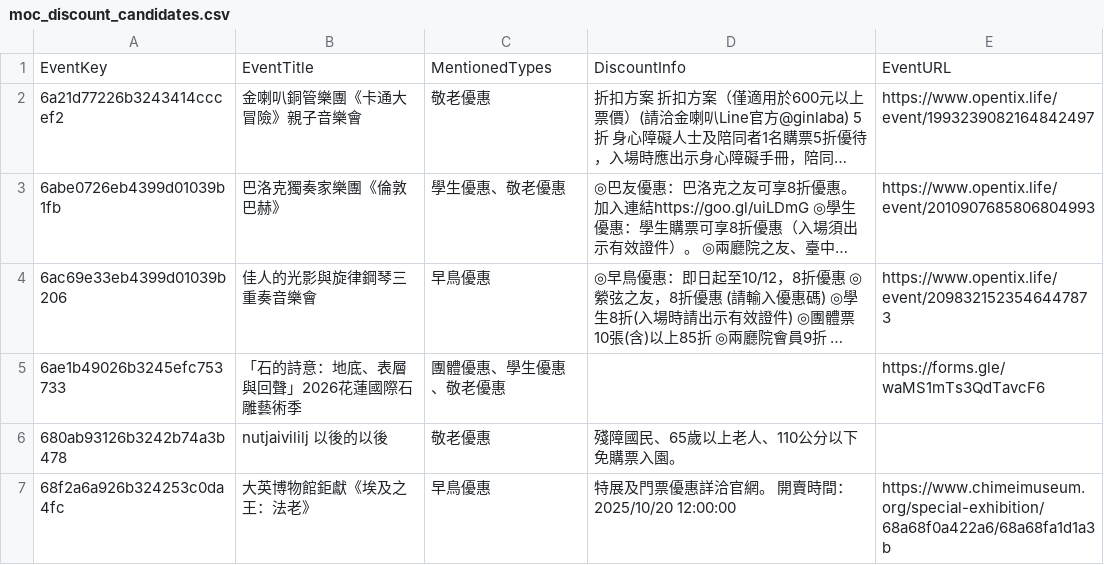
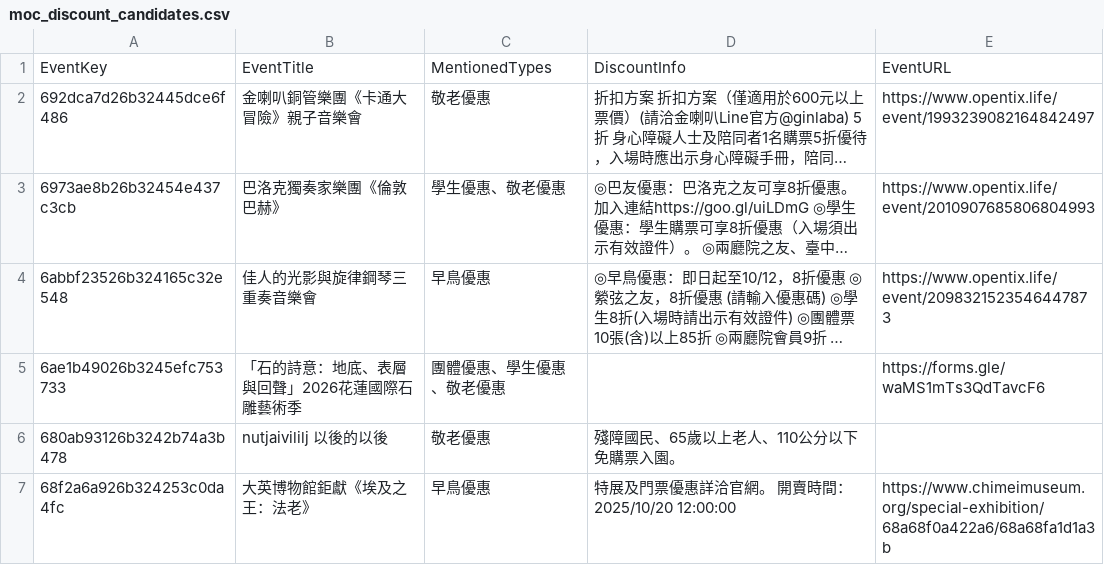
Before and after one commit to 1151-SQL-final-project/taiwan-event-db, a CSV file: data/review/moc_discount_candidates.csv, drawn as a sheet; only a part is shown; long unchanged cells end in …; the diff names each change by its address in the sheet, - before the commit and + after, or states it on an @@ line.

```diff
--- a/data/review/moc_discount_candidates.csv
+++ b/data/review/moc_discount_candidates.csv
-A2: 6a21d77226b3243414cccef2
+A2: 692dca7d26b32445dce6f486
-A3: 6abe0726eb4399d01039b1fb
+A3: 6973ae8b26b32454e437c3cb
-A4: 6ac69e33eb4399d01039b206
+A4: 6abbf23526b324165c32e548
```
Also changed, not shown: data/clean/moc_discounts.csv, data/clean/moc_events.csv, 11 other files.
